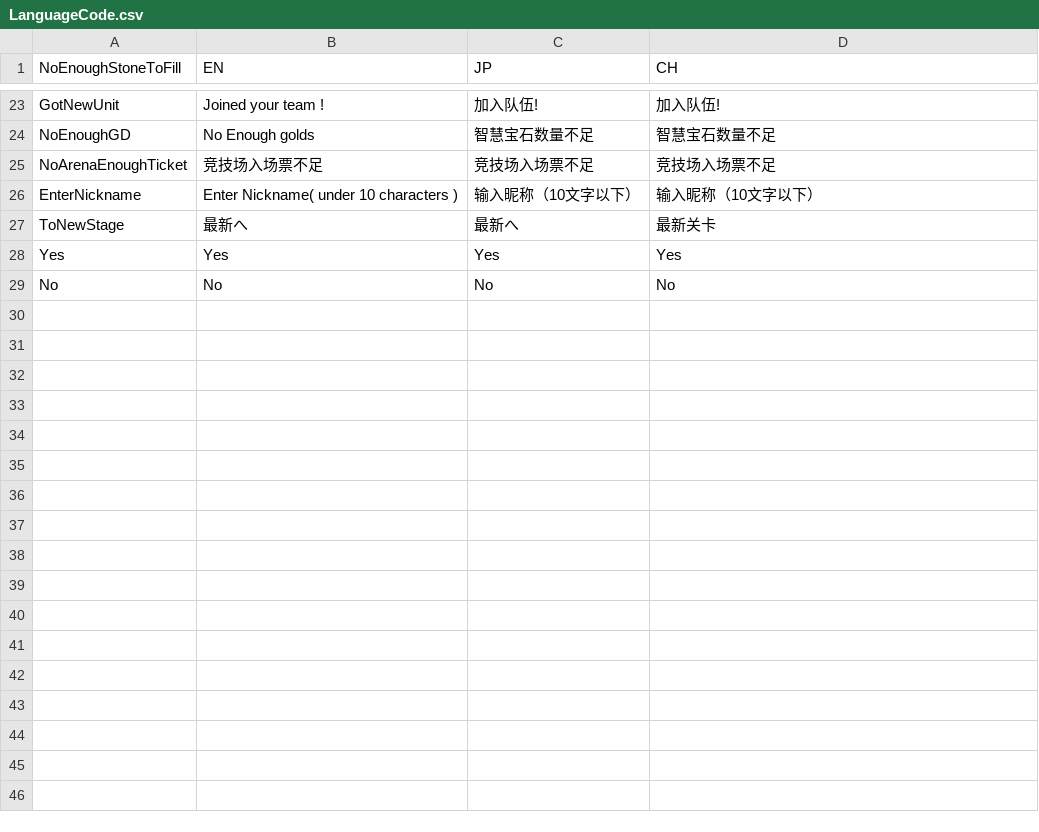
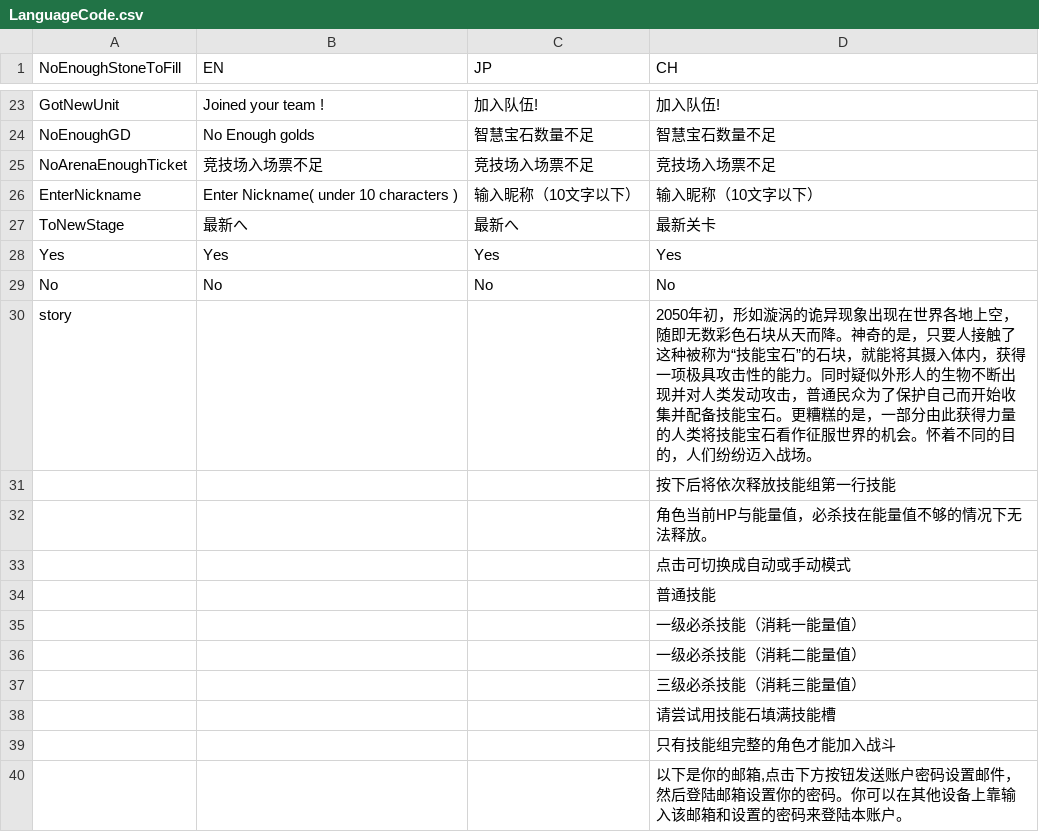
Before and after one commit to bodacheng/MComat, a CSV file: Assets/Resources/Account/LanguageCode.csv, drawn as a sheet; only a part is shown, gaps mark what is left out; the diff names each change by its address in the sheet, - before the commit and + after, or states it on an @@ line.

```diff
--- a/Assets/Resources/Account/LanguageCode.csv
+++ b/Assets/Resources/Account/LanguageCode.csv
+row 30: story |  |  | 2050年初，形如漩涡的诡异现象出现在世界各地上空，随即无数彩色石块从天而降。神奇的是，只要人接触了这种被称为“技能宝石”的石块，就能将其摄入体内，获得一项极具攻击性的能力。同时疑似外形人的生物不断出现并对人类发动攻击，普通民众为了保护自己而开始收集并配备技能宝石。更糟糕的是，一部分由此获得力量的人类将技能宝石看作征服世界的机会。怀着不同的目的，人们纷纷迈入战场。
+row 31:  |  |  | 按下后将依次释放技能组第一行技能
+row 32:  |  |  | 角色当前HP与能量值，必杀技在能量值不够的情况下无法释放。
+row 33:  |  |  | 点击可切换成自动或手动模式
+row 34:  |  |  | 普通技能
+row 35:  |  |  | 一级必杀技能（消耗一能量值）
+row 36:  |  |  | 一级必杀技能（消耗二能量值）
+row 37:  |  |  | 三级必杀技能（消耗三能量值）
+row 38:  |  |  | 请尝试用技能石填满技能槽
+row 39:  |  |  | 只有技能组完整的角色才能加入战斗
+row 40:  |  |  | 以下是你的邮箱,点击下方按钮发送账户密码设置邮件，然后登陆邮箱设置你的密码。你可以在其他设备上靠输入该邮箱和设置的密码来登陆本账户。
```
Also changed, not shown: 4 other files.
